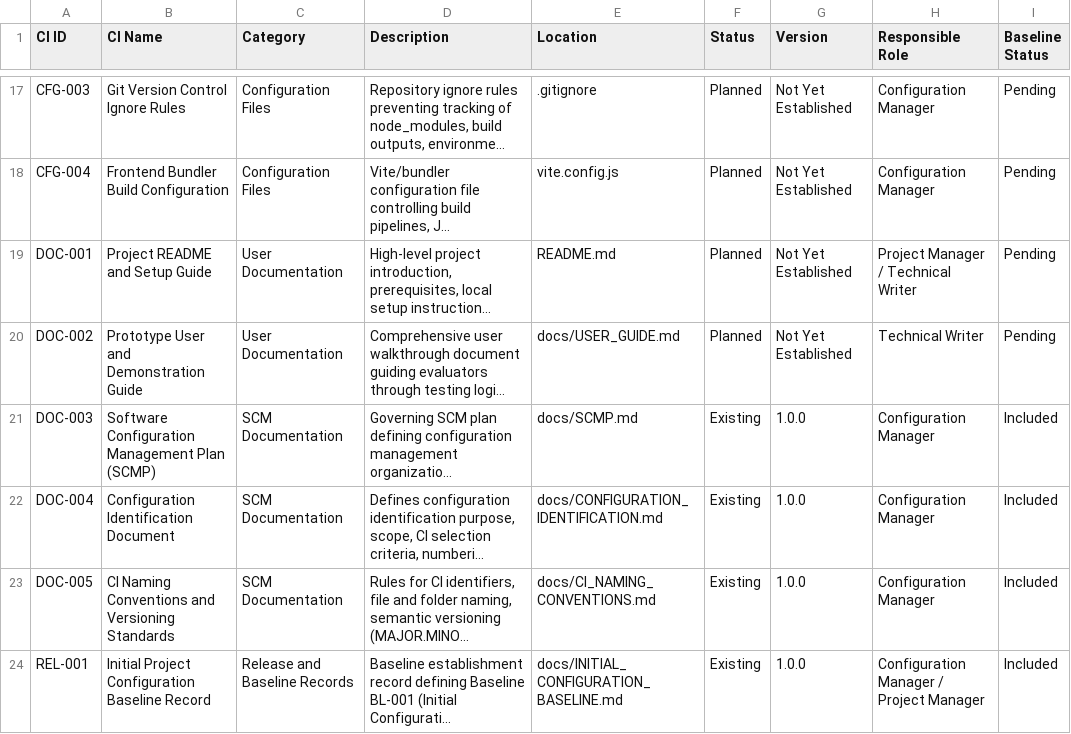
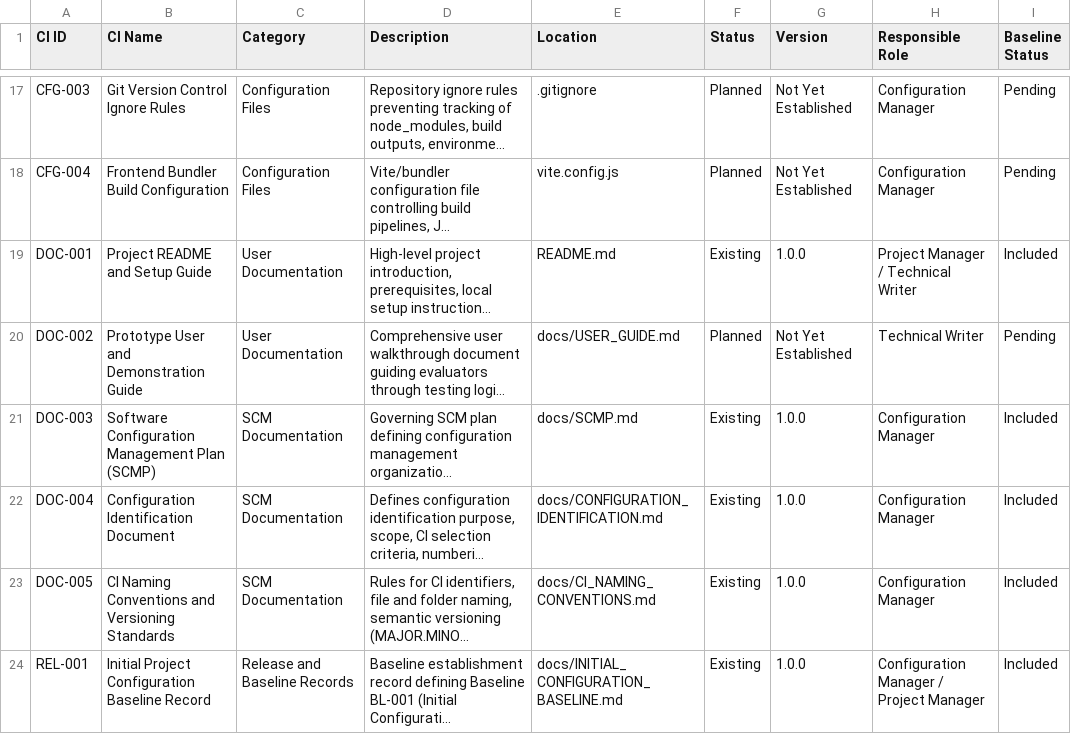
Before and after one commit to beimnetmelese/multi-hotel-booking-scm, a CSV file: docs/CI_INVENTORY.csv, drawn as a sheet; only a part is shown, gaps mark what is left out; long unchanged cells end in …; the diff names each change by its address in the sheet, - before the commit and + after, or states it on an @@ line.

```diff
--- a/docs/CI_INVENTORY.csv
+++ b/docs/CI_INVENTORY.csv
-F19 (Status): Planned
+F19 (Status): Existing
-G19 (Version): Not Yet Established
+G19 (Version): 1.0.0
-I19 (Baseline Status): Pending
+I19 (Baseline Status): Included
```
Also changed, not shown: 3 other files.
